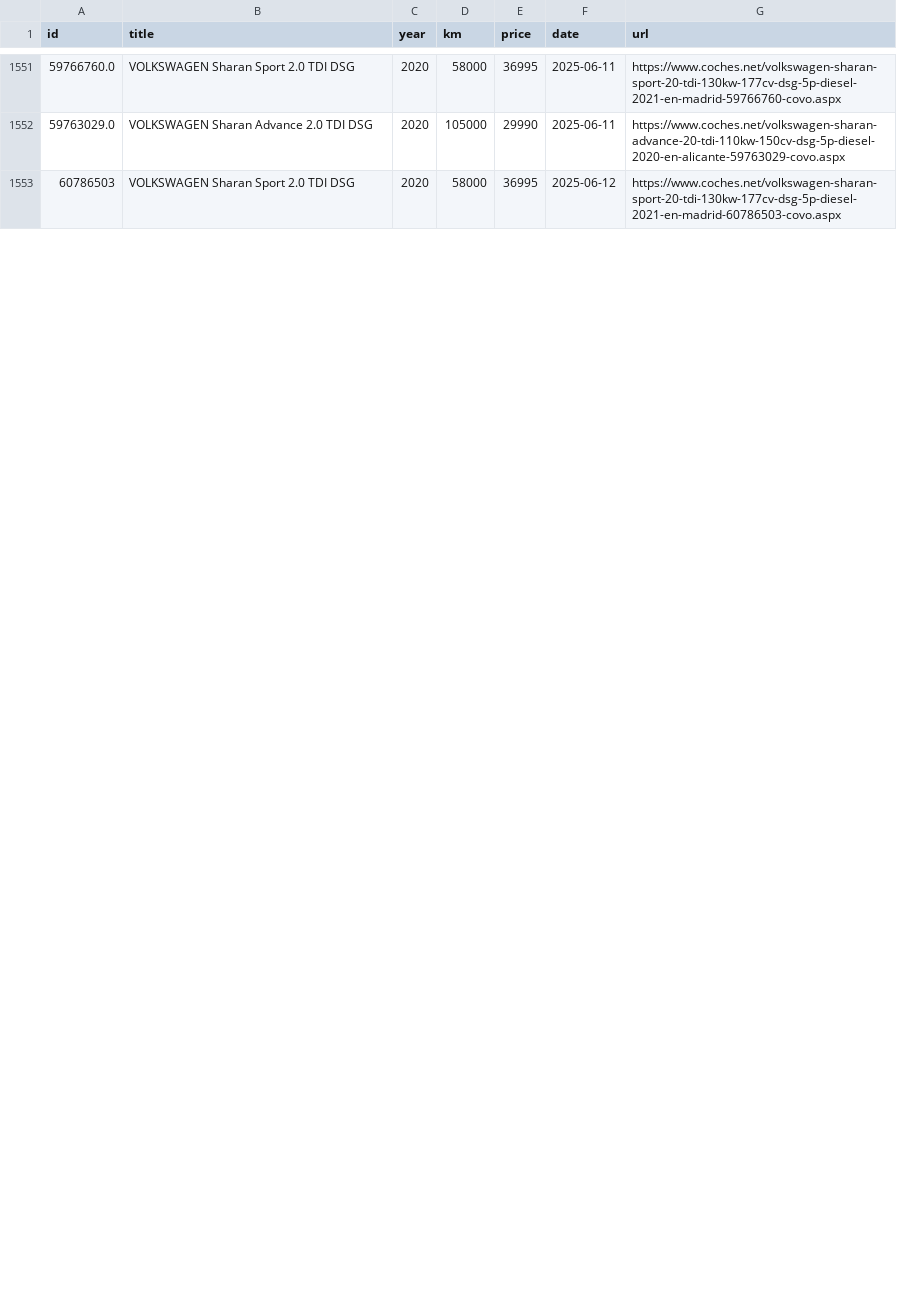
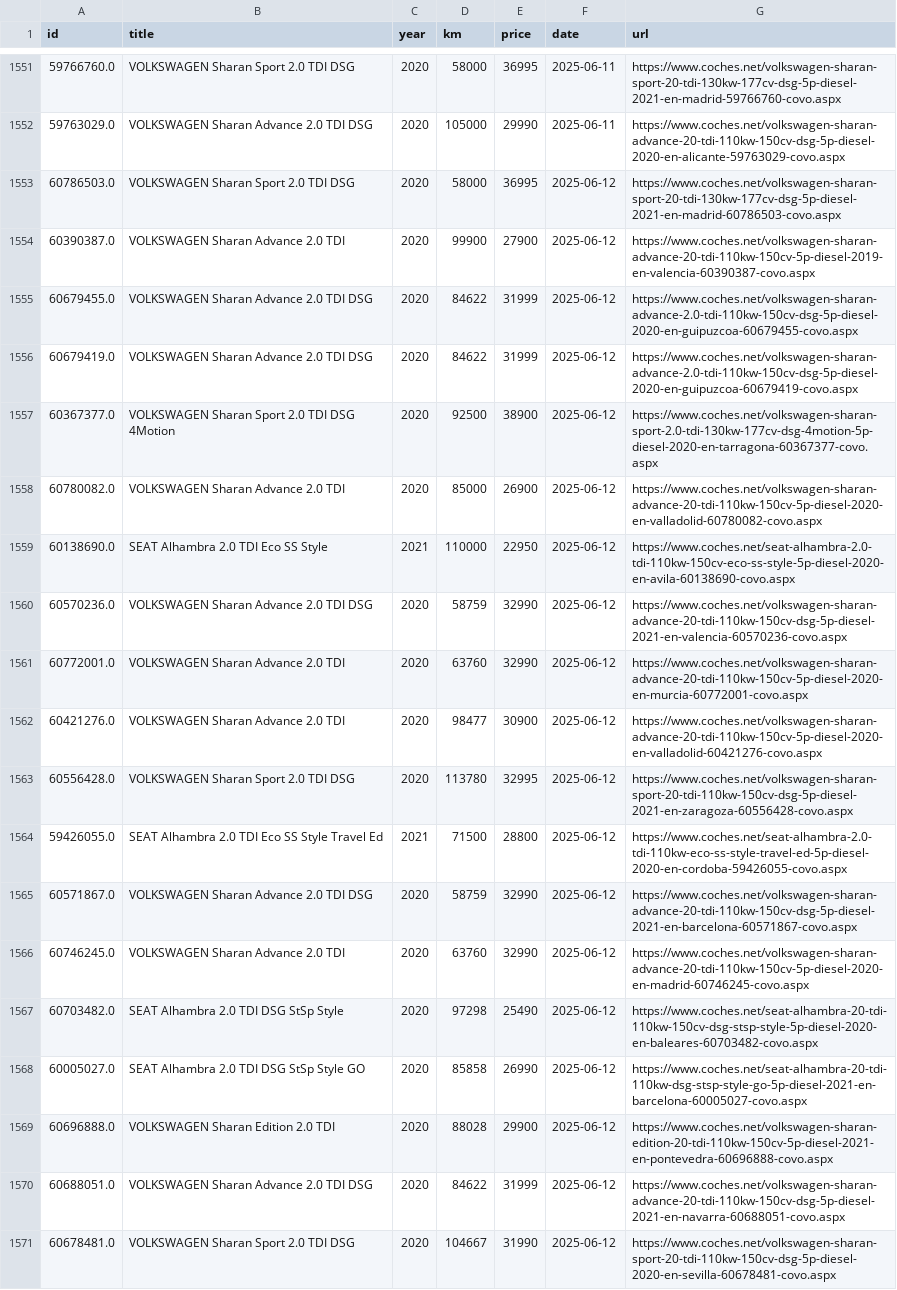
Before and after one commit to Quejicus/coches, a CSV file: data/alhambra_sharan_hist.csv, drawn as a sheet; only a part is shown, gaps mark what is left out; the diff covers the shown part only.

```diff
--- a/data/alhambra_sharan_hist.csv
+++ b/data/alhambra_sharan_hist.csv
@@ -1552,2 +1552,20 @@ id,title,year,km,price,date,url
 59763029.0,VOLKSWAGEN Sharan Advance 2.0 TDI DSG,2020,105000,29990,2025-06-11,https://www.coches.net/volkswagen-sharan-advance-20-tdi-110kw-150cv-dsg-5p-diesel-2020-en-alicante-59763029-covo.aspx
-60786503,VOLKSWAGEN Sharan Sport 2.0 TDI DSG,2020,58000,36995,2025-06-12,https://www.coches.net/volkswagen-sharan-sport-20-tdi-130kw-177cv-dsg-5p-diesel-2021-en-madrid-60786503-covo.aspx
+60786503.0,VOLKSWAGEN Sharan Sport 2.0 TDI DSG,2020,58000,36995,2025-06-12,https://www.coches.net/volkswagen-sharan-sport-20-tdi-130kw-177cv-dsg-5p-diesel-2021-en-madrid-60786503-covo.aspx
+60390387.0,VOLKSWAGEN Sharan Advance 2.0 TDI,2020,99900,27900,2025-06-12,https://www.coches.net/volkswagen-sharan-advance-20-tdi-110kw-150cv-5p-diesel-2019-en-valencia-60390387-covo.aspx
+60679455.0,VOLKSWAGEN Sharan Advance 2.0 TDI DSG,2020,84622,31999,2025-06-12,https://www.coches.net/volkswagen-sharan-advance-2.0-tdi-110kw-150cv-dsg-5p-diesel-2020-en-guipuzcoa-60679455-covo.aspx
+60679419.0,VOLKSWAGEN Sharan Advance 2.0 TDI DSG,2020,84622,31999,2025-06-12,https://www.coches.net/volkswagen-sharan-advance-2.0-tdi-110kw-150cv-dsg-5p-diesel-2020-en-guipuzcoa-60679419-covo.aspx
+60367377.0,VOLKSWAGEN Sharan Sport 2.0 TDI DSG 4Motion,2020,92500,38900,2025-06-12,https://www.coches.net/volkswagen-sharan-sport-2.0-tdi-130kw-177cv-dsg-4motion-5p-diesel-2020-en-tarragona-60367377-covo.aspx
+60780082.0,VOLKSWAGEN Sharan Advance 2.0 TDI,2020,85000,26900,2025-06-12,https://www.coches.net/volkswagen-sharan-advance-20-tdi-110kw-150cv-5p-diesel-2020-en-valladolid-60780082-covo.aspx
+60138690.0,SEAT Alhambra 2.0 TDI Eco SS Style,2021,110000,22950,2025-06-12,https://www.coches.net/seat-alhambra-2.0-tdi-110kw-150cv-eco-ss-style-5p-diesel-2020-en-avila-60138690-covo.aspx
+60570236.0,VOLKSWAGEN Sharan Advance 2.0 TDI DSG,2020,58759,32990,2025-06-12,https://www.coches.net/volkswagen-sharan-advance-20-tdi-110kw-150cv-dsg-5p-diesel-2021-en-valencia-60570236-covo.aspx
+60772001.0,VOLKSWAGEN Sharan Advance 2.0 TDI,2020,63760,32990,2025-06-12,https://www.coches.net/volkswagen-sharan-advance-20-tdi-110kw-150cv-5p-diesel-2020-en-murcia-60772001-covo.aspx
+60421276.0,VOLKSWAGEN Sharan Advance 2.0 TDI,2020,98477,30900,2025-06-12,https://www.coches.net/volkswagen-sharan-advance-20-tdi-110kw-150cv-5p-diesel-2020-en-valladolid-60421276-covo.aspx
+60556428.0,VOLKSWAGEN Sharan Sport 2.0 TDI DSG,2020,113780,32995,2025-06-12,https://www.coches.net/volkswagen-sharan-sport-20-tdi-110kw-150cv-dsg-5p-diesel-2021-en-zaragoza-60556428-covo.aspx
+59426055.0,SEAT Alhambra 2.0 TDI Eco SS Style Travel Ed,2021,71500,28800,2025-06-12,https://www.coches.net/seat-alhambra-2.0-tdi-110kw-eco-ss-style-travel-ed-5p-diesel-2020-en-cordoba-59426055-covo.aspx
+60571867.0,VOLKSWAGEN Sharan Advance 2.0 TDI DSG,2020,58759,32990,2025-06-12,https://www.coches.net/volkswagen-sharan-advance-20-tdi-110kw-150cv-dsg-5p-diesel-2021-en-barcelona-60571867-covo.aspx
+60746245.0,VOLKSWAGEN Sharan Advance 2.0 TDI,2020,63760,32990,2025-06-12,https://www.coches.net/volkswagen-sharan-advance-20-tdi-110kw-150cv-5p-diesel-2020-en-madrid-60746245-covo.aspx
+60703482.0,SEAT Alhambra 2.0 TDI DSG StSp Style,2020,97298,25490,2025-06-12,https://www.coches.net/seat-alhambra-20-tdi-110kw-150cv-dsg-stsp-style-5p-diesel-2020-en-baleares-60703482-covo.aspx
+60005027.0,SEAT Alhambra 2.0 TDI DSG StSp Style GO,2020,85858,26990,2025-06-12,https://www.coches.net/seat-alhambra-20-tdi-110kw-dsg-stsp-style-go-5p-diesel-2021-en-barcelona-60005027-covo.aspx
+60696888.0,VOLKSWAGEN Sharan Edition 2.0 TDI,2020,88028,29900,2025-06-12,https://www.coches.net/volkswagen-sharan-edition-20-tdi-110kw-150cv-5p-diesel-2021-en-pontevedra-60696888-covo.aspx
+60688051.0,VOLKSWAGEN Sharan Advance 2.0 TDI DSG,2020,84622,31999,2025-06-12,https://www.coches.net/volkswagen-sharan-advance-20-tdi-110kw-150cv-dsg-5p-diesel-2021-en-navarra-60688051-covo.aspx
+60678481.0,VOLKSWAGEN Sharan Sport 2.0 TDI DSG,2020,104667,31990,2025-06-12,https://www.coches.net/volkswagen-sharan-sport-20-tdi-110kw-150cv-dsg-5p-diesel-2020-en-sevilla-60678481-covo.aspx
```
Also changed, not shown: 6 added rows, 1 removed row and 23 edited cells elsewhere in this file.
